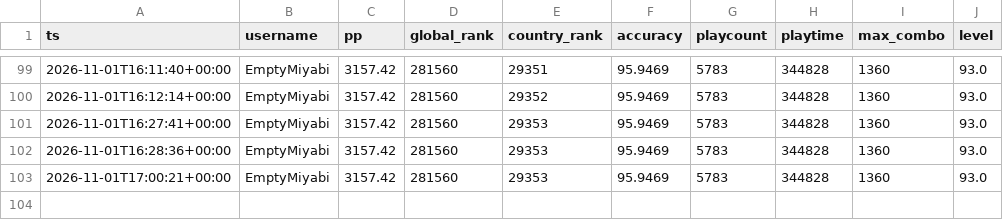
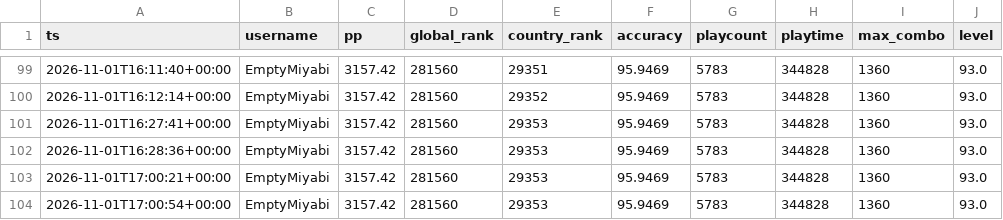
Before and after one commit to anton4ik837-eng/Osu-Daliy-Tracker, a CSV file: reports/snapshots.csv, drawn as a sheet; only a part is shown, gaps mark what is left out.

```diff
--- a/reports/snapshots.csv
+++ b/reports/snapshots.csv
@@ -103 +103,2 @@ ts,username,pp,global_rank,country_rank,accuracy,playcount,playtime,max_combo,le
 2026-11-01T17:00:21+00:00,EmptyMiyabi,3157.42,281560,29353,95.9469,5783,344828,1360,93.0
+2026-11-01T17:00:54+00:00,EmptyMiyabi,3157.42,281560,29353,95.9469,5783,344828,1360,93.0
```
Also changed, not shown: 5 other files.
